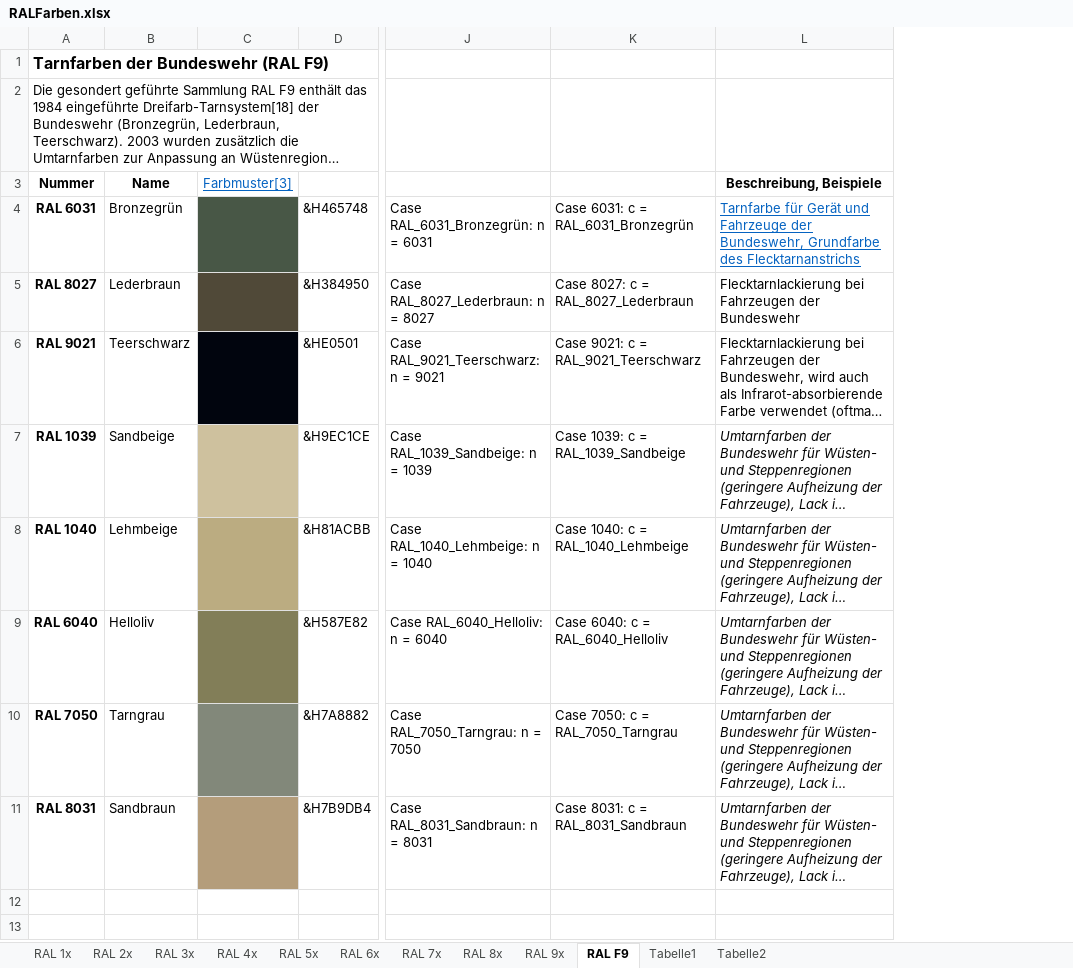
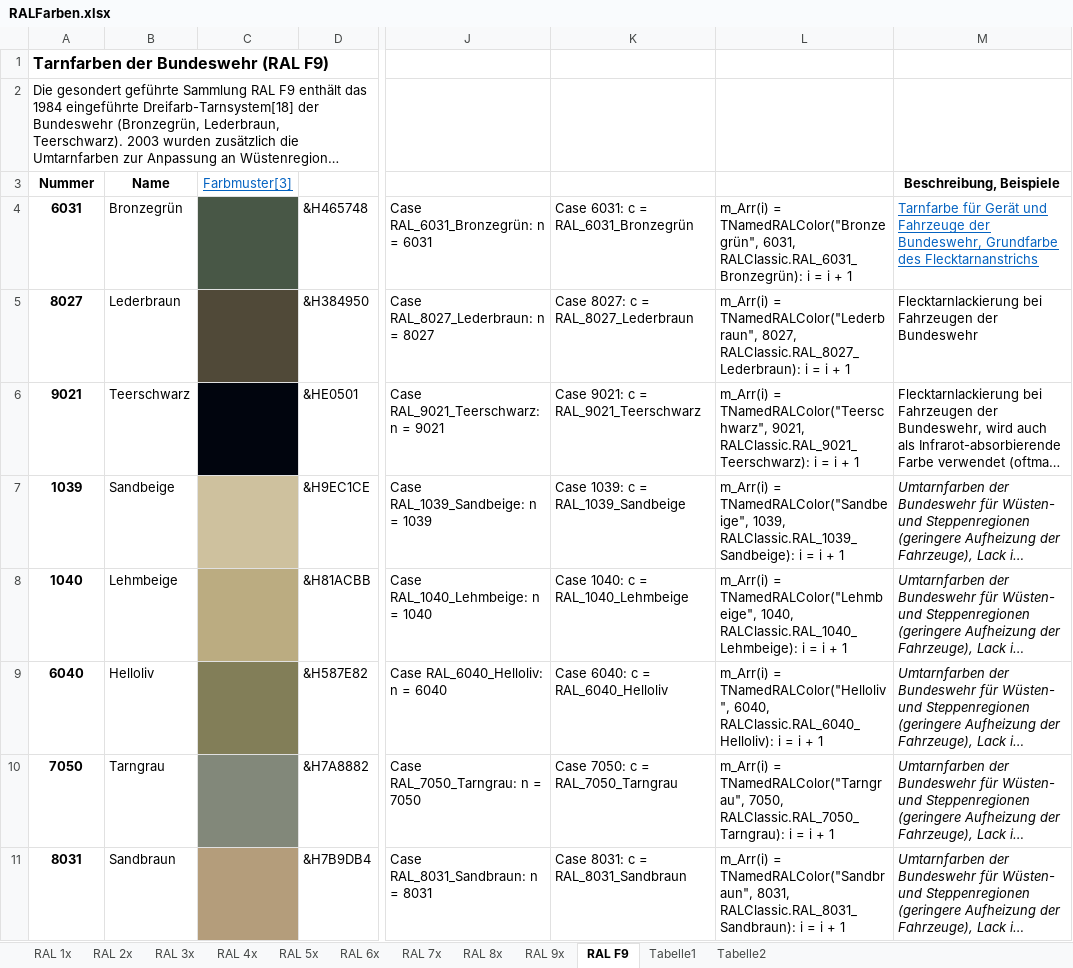
Before and after one commit to OlimilO1402/Color_Algorithms, an Excel workbook: RALFarben.xlsx, sheet RAL F9, drawn as a sheet; only a part is shown, gaps mark what is left out; long unchanged cells end in …; values as stored, in another font and other column widths than the file's, no borders; the diff names each change by its address in the sheet, - before the commit and + after, or states it on an @@ line.

Commit message:
added euclidean redmean
for comparing colors and finding the nearest color relative to knowncolor or ralcolor

```diff
--- a/RALFarben.xlsx (sheet RAL F9)
+++ b/RALFarben.xlsx (sheet RAL F9)
+column L, rows 4-11: m_Arr(i) = TNamedRALColor("Bronzegrün", 6031, RALClassic.RAL_6031_Bronzegrün): i = i + 1 | m_Arr(i) = TNamedRALColor("Lederbraun", 8027, RALClassic.RAL_8027_Lederbraun): i = i + 1 | m_Arr(i) = TNamedRALColor("Teerschwarz", 9021, RALClassic.RAL_9021_Teerschwarz): i = i + 1 | m_Arr(i) = TNamedRALColor("Sandbeige", 1039, RALClassic.RAL_1039_Sandbeige): i = i + 1 | m_Arr(i) = TNamedRALColor("Lehmbeige", 1040, RALClassic.RAL_1040_Lehmbeige): i = i + 1 | m_Arr(i) = TNamedRALColor("Helloliv", 6040, RALClassic.RAL_6040_Helloliv): i = i + 1 | m_Arr(i) = TNamedRALColor("Tarngrau", 7050, RALClassic.RAL_7050_Tarngrau): i = i + 1 | m_Arr(i) = TNamedRALColor("Sandbraun", 8031, RALClassic.RAL_8031_Sandbraun): i = i + 1
-A4: RAL 6031
+A4: 6031
-A5: RAL 8027
+A5: 8027
-A6: RAL 9021
+A6: 9021
-A7: RAL 1039
+A7: 1039
-A8: RAL 1040
+A8: 1040
-A9: RAL 6040
+A9: 6040
-A10: RAL 7050
+A10: 7050
-A11: RAL 8031
+A11: 8031
```
Also changed, not shown: sheet RAL 1x, sheet RAL 4x, sheet RAL 2x, sheet RAL 9x, sheet RAL 8x, sheet RAL 3x, 3 more sheets, formulas that keep their value, 4 other files.
